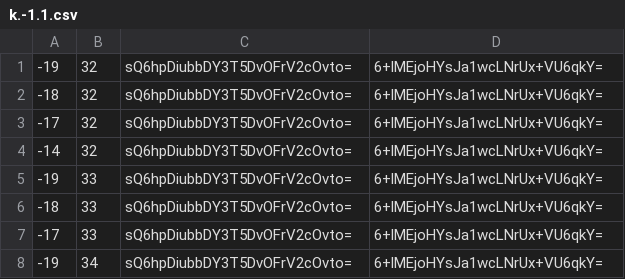
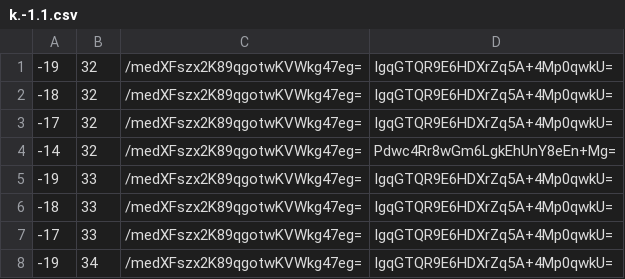
Before and after one commit to counterfitninja/mountain-trimmed, a CSV file: tiles/zoom.-1/metadata/k.-1.1.csv, drawn as a sheet.

```diff
--- a/tiles/zoom.-1/metadata/k.-1.1.csv
+++ b/tiles/zoom.-1/metadata/k.-1.1.csv
@@ -1,8 +1,8 @@
--19,32,sQ6hpDiubbDY3T5DvOFrV2cOvto=,6+lMEjoHYsJa1wcLNrUx+VU6qkY=
--18,32,sQ6hpDiubbDY3T5DvOFrV2cOvto=,6+lMEjoHYsJa1wcLNrUx+VU6qkY=
--17,32,sQ6hpDiubbDY3T5DvOFrV2cOvto=,6+lMEjoHYsJa1wcLNrUx+VU6qkY=
--14,32,sQ6hpDiubbDY3T5DvOFrV2cOvto=,6+lMEjoHYsJa1wcLNrUx+VU6qkY=
--19,33,sQ6hpDiubbDY3T5DvOFrV2cOvto=,6+lMEjoHYsJa1wcLNrUx+VU6qkY=
--18,33,sQ6hpDiubbDY3T5DvOFrV2cOvto=,6+lMEjoHYsJa1wcLNrUx+VU6qkY=
--17,33,sQ6hpDiubbDY3T5DvOFrV2cOvto=,6+lMEjoHYsJa1wcLNrUx+VU6qkY=
--19,34,sQ6hpDiubbDY3T5DvOFrV2cOvto=,6+lMEjoHYsJa1wcLNrUx+VU6qkY=
+-19,32,/medXFszx2K89qgotwKVWkg47eg=,IgqGTQR9E6HDXrZq5A+4Mp0qwkU=
+-18,32,/medXFszx2K89qgotwKVWkg47eg=,IgqGTQR9E6HDXrZq5A+4Mp0qwkU=
+-17,32,/medXFszx2K89qgotwKVWkg47eg=,IgqGTQR9E6HDXrZq5A+4Mp0qwkU=
+-14,32,/medXFszx2K89qgotwKVWkg47eg=,Pdwc4Rr8wGm6LgkEhUnY8eEn+Mg=
+-19,33,/medXFszx2K89qgotwKVWkg47eg=,IgqGTQR9E6HDXrZq5A+4Mp0qwkU=
+-18,33,/medXFszx2K89qgotwKVWkg47eg=,IgqGTQR9E6HDXrZq5A+4Mp0qwkU=
+-17,33,/medXFszx2K89qgotwKVWkg47eg=,IgqGTQR9E6HDXrZq5A+4Mp0qwkU=
+-19,34,/medXFszx2K89qgotwKVWkg47eg=,IgqGTQR9E6HDXrZq5A+4Mp0qwkU=
```
Also changed, not shown: tiles/zoom.-1/metadata/k.-1.-1.csv, tiles/zoom.-1/metadata/k.-1.0.csv, 55 other files.
